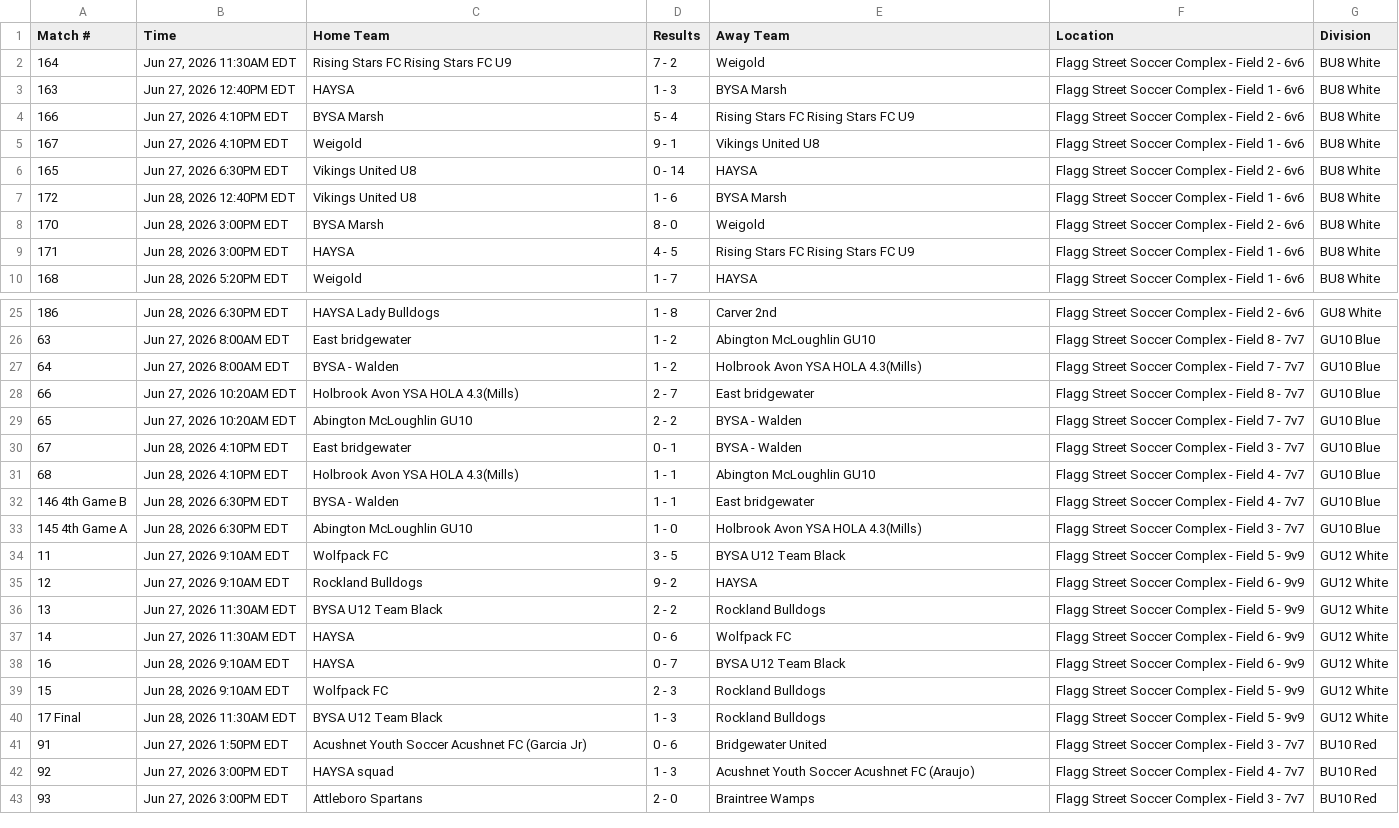
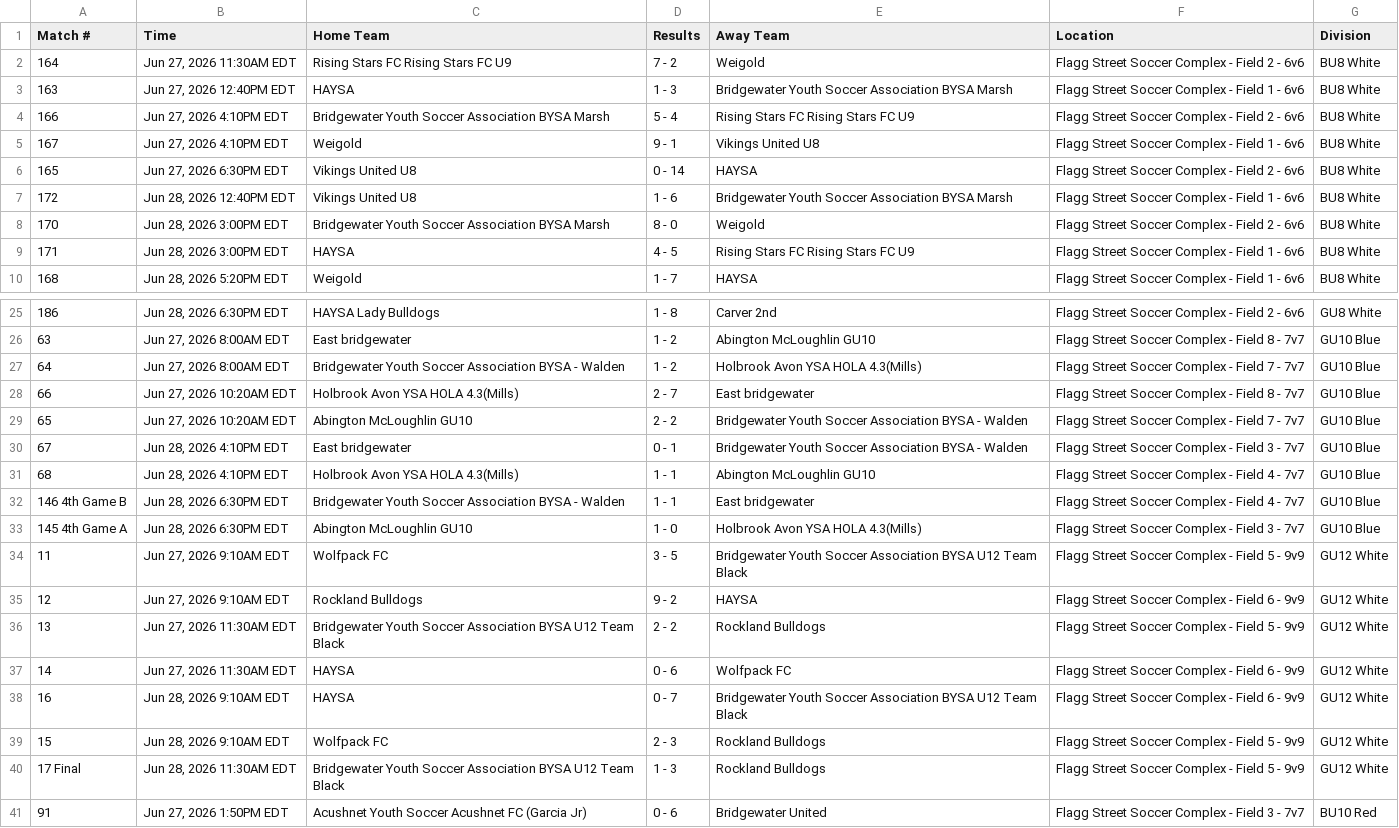
Before and after one commit to dbm1982/bridgewater-cup-scraper, a CSV file: gotsport_raw.csv, drawn as a sheet; only a part is shown, gaps mark what is left out; the shorter side is filled out with more unchanged rows.

```diff
--- a/gotsport_raw.csv
+++ b/gotsport_raw.csv
@@ -2,8 +2,8 @@ Match #,Time,Home Team,Results,Away Team,Location,Division
 164,"Jun 27, 2026 11:30AM EDT",Rising Stars FC Rising Stars FC U9,7 - 2,Weigold,Flagg Street Soccer Complex - Field 2 - 6v6,BU8 White
-163,"Jun 27, 2026 12:40PM EDT",HAYSA,1 - 3,BYSA Marsh,Flagg Street Soccer Complex - Field 1 - 6v6,BU8 White
-166,"Jun 27, 2026 4:10PM EDT",BYSA Marsh,5 - 4,Rising Stars FC Rising Stars FC U9,Flagg Street Soccer Complex - Field 2 - 6v6,BU8 White
+163,"Jun 27, 2026 12:40PM EDT",HAYSA,1 - 3,Bridgewater Youth Soccer Association BYSA Marsh,Flagg Street Soccer Complex - Field 1 - 6v6,BU8 White
+166,"Jun 27, 2026 4:10PM EDT",Bridgewater Youth Soccer Association BYSA Marsh,5 - 4,Rising Stars FC Rising Stars FC U9,Flagg Street Soccer Complex - Field 2 - 6v6,BU8 White
 167,"Jun 27, 2026 4:10PM EDT",Weigold,9 - 1,Vikings United U8,Flagg Street Soccer Complex - Field 1 - 6v6,BU8 White
 165,"Jun 27, 2026 6:30PM EDT",Vikings United U8,0 - 14,HAYSA,Flagg Street Soccer Complex - Field 2 - 6v6,BU8 White
-172,"Jun 28, 2026 12:40PM EDT",Vikings United U8,1 - 6,BYSA Marsh,Flagg Street Soccer Complex - Field 1 - 6v6,BU8 White
-170,"Jun 28, 2026 3:00PM EDT",BYSA Marsh,8 - 0,Weigold,Flagg Street Soccer Complex - Field 2 - 6v6,BU8 White
+172,"Jun 28, 2026 12:40PM EDT",Vikings United U8,1 - 6,Bridgewater Youth Soccer Association BYSA Marsh,Flagg Street Soccer Complex - Field 1 - 6v6,BU8 White
+170,"Jun 28, 2026 3:00PM EDT",Bridgewater Youth Soccer Association BYSA Marsh,8 - 0,Weigold,Flagg Street Soccer Complex - Field 2 - 6v6,BU8 White
 171,"Jun 28, 2026 3:00PM EDT",HAYSA,4 - 5,Rising Stars FC Rising Stars FC U9,Flagg Street Soccer Complex - Field 1 - 6v6,BU8 White
@@ -26,16 +26,16 @@ Match #,Time,Home Team,Results,Away Team,Location,Division
 63,"Jun 27, 2026 8:00AM EDT",East bridgewater,1 - 2,Abington McLoughlin GU10,Flagg Street Soccer Complex - Field 8 - 7v7,GU10 Blue
-64,"Jun 27, 2026 8:00AM EDT",BYSA - Walden,1 - 2,Holbrook Avon YSA HOLA 4.3(Mills),Flagg Street Soccer Complex - Field 7 - 7v7,GU10 Blue
+64,"Jun 27, 2026 8:00AM EDT",Bridgewater Youth Soccer Association BYSA - Walden,1 - 2,Holbrook Avon YSA HOLA 4.3(Mills),Flagg Street Soccer Complex - Field 7 - 7v7,GU10 Blue
 66,"Jun 27, 2026 10:20AM EDT",Holbrook Avon YSA HOLA 4.3(Mills),2 - 7,East bridgewater,Flagg Street Soccer Complex - Field 8 - 7v7,GU10 Blue
-65,"Jun 27, 2026 10:20AM EDT",Abington McLoughlin GU10,2 - 2,BYSA - Walden,Flagg Street Soccer Complex - Field 7 - 7v7,GU10 Blue
-67,"Jun 28, 2026 4:10PM EDT",East bridgewater,0 - 1,BYSA - Walden,Flagg Street Soccer Complex - Field 3 - 7v7,GU10 Blue
+65,"Jun 27, 2026 10:20AM EDT",Abington McLoughlin GU10,2 - 2,Bridgewater Youth Soccer Association BYSA - Walden,Flagg Street Soccer Complex - Field 7 - 7v7,GU10 Blue
+67,"Jun 28, 2026 4:10PM EDT",East bridgewater,0 - 1,Bridgewater Youth Soccer Association BYSA - Walden,Flagg Street Soccer Complex - Field 3 - 7v7,GU10 Blue
 68,"Jun 28, 2026 4:10PM EDT",Holbrook Avon YSA HOLA 4.3(Mills),1 - 1,Abington McLoughlin GU10,Flagg Street Soccer Complex - Field 4 - 7v7,GU10 Blue
-146 4th Game B,"Jun 28, 2026 6:30PM EDT",BYSA - Walden,1 - 1,East bridgewater,Flagg Street Soccer Complex - Field 4 - 7v7,GU10 Blue
+146 4th Game B,"Jun 28, 2026 6:30PM EDT",Bridgewater Youth Soccer Association BYSA - Walden,1 - 1,East bridgewater,Flagg Street Soccer Complex - Field 4 - 7v7,GU10 Blue
 145 4th Game A,"Jun 28, 2026 6:30PM EDT",Abington McLoughlin GU10,1 - 0,Holbrook Avon YSA HOLA 4.3(Mills),Flagg Street Soccer Complex - Field 3 - 7v7,GU10 Blue
-11,"Jun 27, 2026 9:10AM EDT",Wolfpack FC,3 - 5,BYSA U12 Team Black,Flagg Street Soccer Complex - Field 5 - 9v9,GU12 White
+11,"Jun 27, 2026 9:10AM EDT",Wolfpack FC,3 - 5,Bridgewater Youth Soccer Association BYSA U12 Team Black,Flagg Street Soccer Complex - Field 5 - 9v9,GU12 White
 12,"Jun 27, 2026 9:10AM EDT",Rockland Bulldogs,9 - 2,HAYSA,Flagg Street Soccer Complex - Field 6 - 9v9,GU12 White
-13,"Jun 27, 2026 11:30AM EDT",BYSA U12 Team Black,2 - 2,Rockland Bulldogs,Flagg Street Soccer Complex - Field 5 - 9v9,GU12 White
+13,"Jun 27, 2026 11:30AM EDT",Bridgewater Youth Soccer Association BYSA U12 Team Black,2 - 2,Rockland Bulldogs,Flagg Street Soccer Complex - Field 5 - 9v9,GU12 White
 14,"Jun 27, 2026 11:30AM EDT",HAYSA,0 - 6,Wolfpack FC,Flagg Street Soccer Complex - Field 6 - 9v9,GU12 White
-16,"Jun 28, 2026 9:10AM EDT",HAYSA,0 - 7,BYSA U12 Team Black,Flagg Street Soccer Complex - Field 6 - 9v9,GU12 White
+16,"Jun 28, 2026 9:10AM EDT",HAYSA,0 - 7,Bridgewater Youth Soccer Association BYSA U12 Team Black,Flagg Street Soccer Complex - Field 6 - 9v9,GU12 White
 15,"Jun 28, 2026 9:10AM EDT",Wolfpack FC,2 - 3,Rockland Bulldogs,Flagg Street Soccer Complex - Field 5 - 9v9,GU12 White
-17 Final,"Jun 28, 2026 11:30AM EDT",BYSA U12 Team Black,1 - 3,Rockland Bulldogs,Flagg Street Soccer Complex - Field 5 - 9v9,GU12 White
+17 Final,"Jun 28, 2026 11:30AM EDT",Bridgewater Youth Soccer Association BYSA U12 Team Black,1 - 3,Rockland Bulldogs,Flagg Street Soccer Complex - Field 5 - 9v9,GU12 White
 91,"Jun 27, 2026 1:50PM EDT",Acushnet Youth Soccer Acushnet FC (Garcia Jr),0 - 6,Bridgewater United,Flagg Street Soccer Complex - Field 3 - 7v7,BU10 Red
```
Also changed, not shown: gotsport_normalized.csv, 30 other files.
